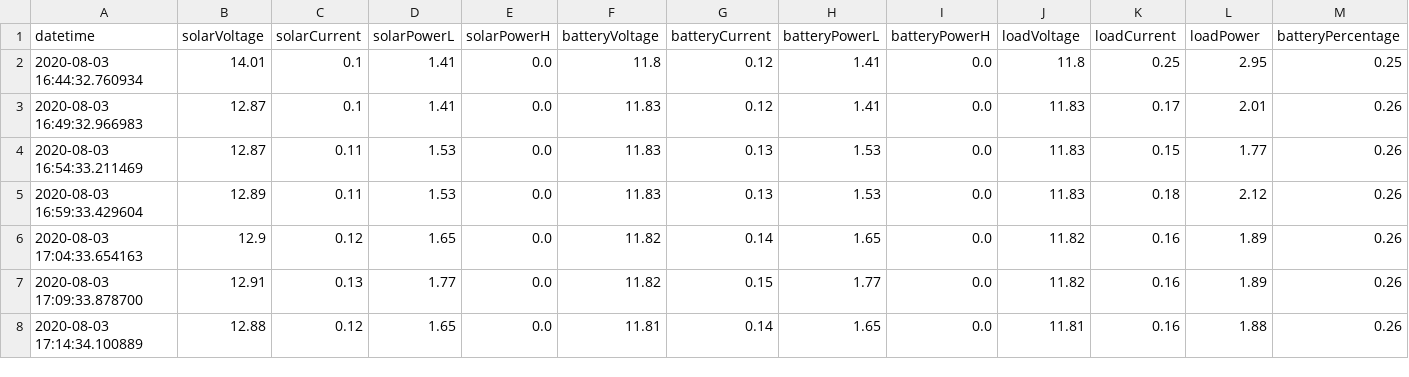
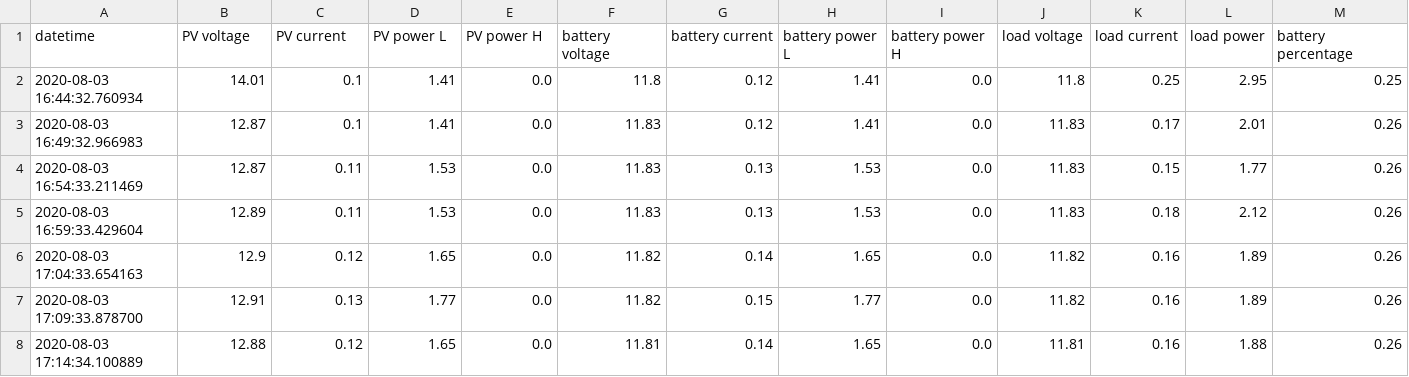
Before and after one commit to alexnathanson/solar-protocol, a CSV file: charge-controller/data/tracerData2020-08-03.csv, drawn as a sheet; only a part is shown.

```diff
--- a/charge-controller/data/tracerData2020-08-03.csv
+++ b/charge-controller/data/tracerData2020-08-03.csv
@@ -1,2 +1,2 @@
-datetime,solarVoltage,solarCurrent,solarPowerL,solarPowerH,batteryVoltage,batteryCurrent,batteryPowerL,batteryPowerH,loadVoltage,loadCurrent,loadPower,batteryPercentage
+datetime,PV voltage,PV current, PV power L, PV power H,battery voltage,battery current,battery power L,battery power H,load voltage,load current,load power,battery percentage
 2020-08-03 16:44:32.760934,14.01,0.1,1.41,0.0,11.8,0.12,1.41,0.0,11.8,0.25,2.95,0.25
```
Also changed, not shown: 9 other files.
